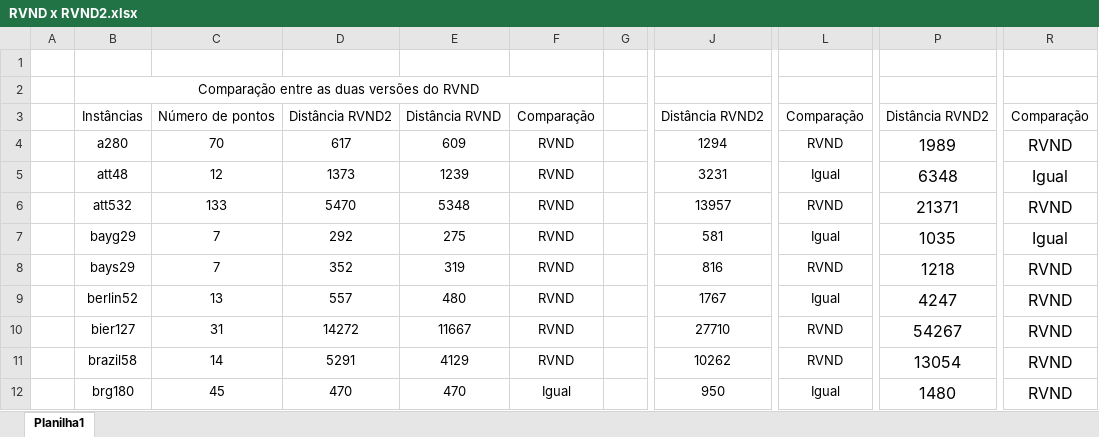
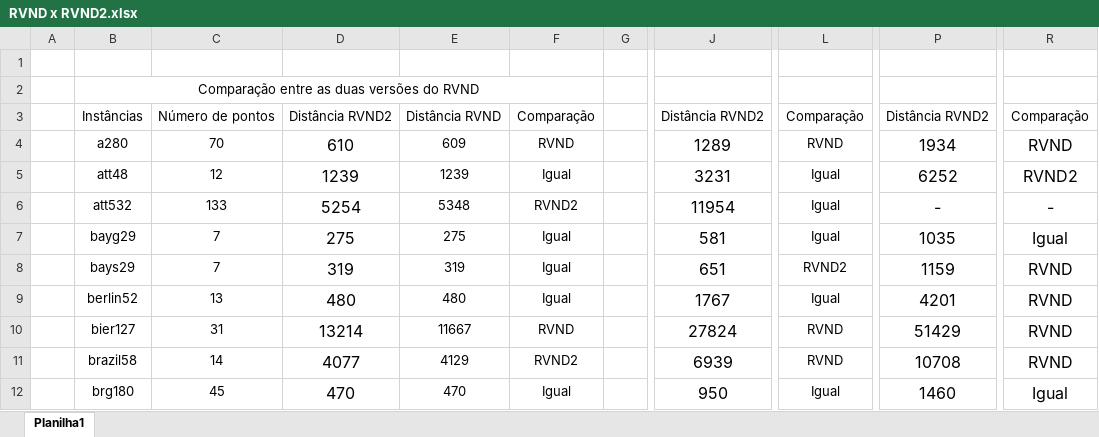
Before and after one commit to PauloDezingrini/Iniciacao-Cientifica, an Excel workbook: Arquivos/Comparações/RVND x RVND2.xlsx, sheet Planilha1, drawn as a sheet; only a part is shown, gaps mark what is left out; values as stored, in another font and other column widths than the file's, no borders; the diff covers the shown part only; the diff names each change by its address in the sheet, - before the commit and + after, or states it on an @@ line.

Commit message:
Atualizaçao da tabela RVND x RVND2

```diff
--- a/Arquivos/Comparações/RVND x RVND2.xlsx (sheet Planilha1)
+++ b/Arquivos/Comparações/RVND x RVND2.xlsx (sheet Planilha1)
-D4: 617
+D4: 610
@@ D4:D12 text size: larger @@
-J4: 1294
+J4: 1289
@@ J4:J12 text size: larger @@
-P4: 1989
+P4: 1934
-D5: 1373
+D5: 1239
-F5: RVND
+F5: Igual
-P5: 6348
+P5: 6252
-R5: Igual
+R5: RVND2
-D6: 5470
+D6: 5254
-F6: RVND
+F6: RVND2
-J6: 13957
+J6: 11954
-L6: RVND
+L6: Igual
-P6: 21371
+P6: -
-R6: RVND
+R6: -
-D7: 292
+D7: 275
-F7:F9: RVND
+F7:F9: Igual
-D8: 352
+D8: 319
-J8: 816
+J8: 651
-L8: RVND
+L8: RVND2
-P8: 1218
+P8: 1159
-D9: 557
+D9: 480
-P9: 4247
+P9: 4201
-D10: 14272
+D10: 13214
-J10: 27710
+J10: 27824
-P10: 54267
+P10: 51429
-D11: 5291
+D11: 4077
-F11: RVND
+F11: RVND2
-J11: 10262
+J11: 6939
-P11: 13054
+P11: 10708
-P12: 1480
+P12: 1460
-R12: RVND
+R12: Igual
```
Also changed, not shown: 1 added row, 1 removed row, 188 edited cells and cell formats elsewhere in this sheet, 1 other file.
